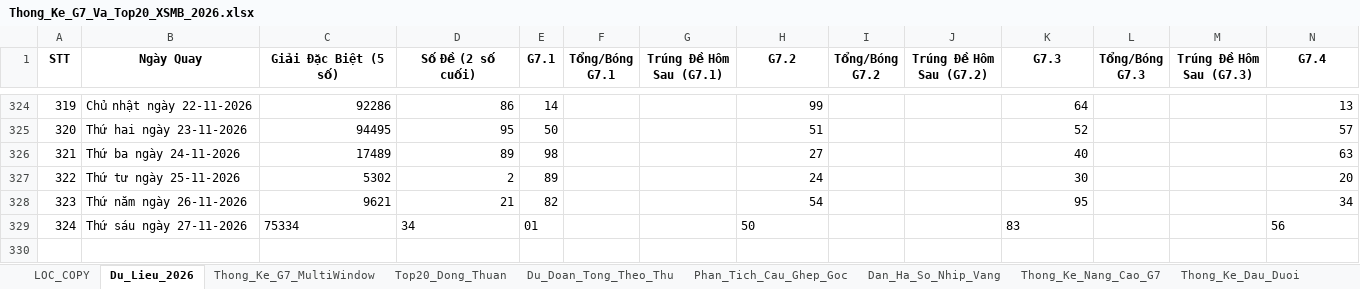
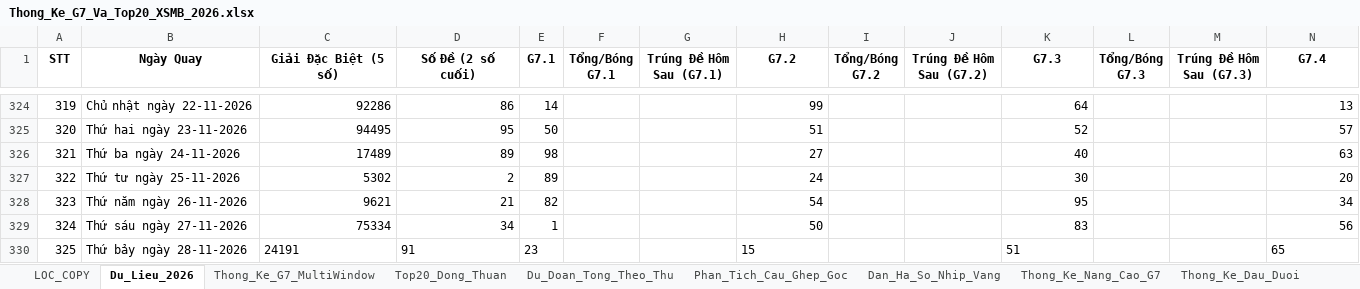
Before and after one commit to happiness2286-dot/logistic, an Excel workbook: 58_up_to_75/Thong_Ke_G7_Va_Top20_XSMB_2026.xlsx, sheet Du_Lieu_2026, drawn as a sheet; only a part is shown, gaps mark what is left out; values as stored, in another font and other column widths than the file's, no borders; rows hold the shown columns only; the diff names each change by its address in the sheet, - before the commit and + after, or states it on an @@ line.

```diff
--- a/58_up_to_75/Thong_Ke_G7_Va_Top20_XSMB_2026.xlsx (sheet Du_Lieu_2026)
+++ b/58_up_to_75/Thong_Ke_G7_Va_Top20_XSMB_2026.xlsx (sheet Du_Lieu_2026)
-C329:D329 alignment: left
+C329:D329 alignment: right
-E329 (G7.1): 01
+E329 (G7.1): 1
-H329 alignment: left
+H329 alignment: right
-K329 alignment: left
+K329 alignment: right
-N329 alignment: left
+N329 alignment: right
+row 330: 325 | Thứ bảy ngày 28-11-2026 | 24191 | 91 | 23 |  |  | 15 |  |  | 51 |  |  | 65
```
Also changed, not shown: 5 other files.
